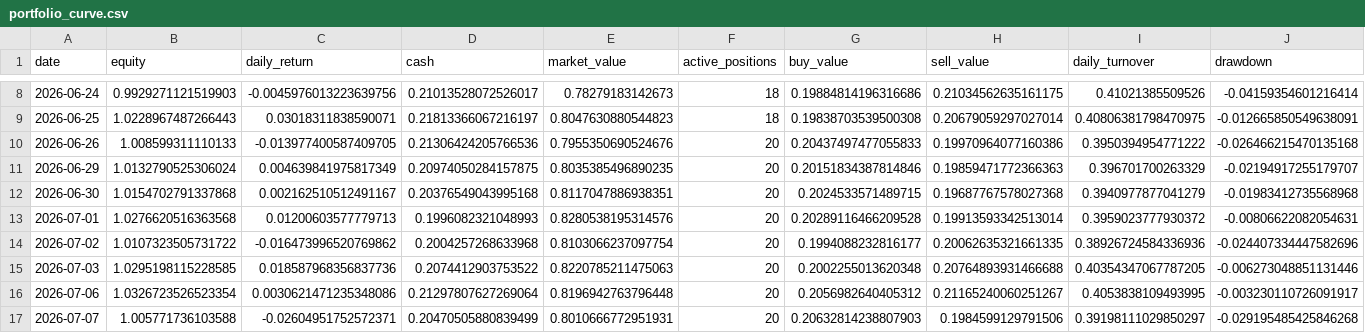
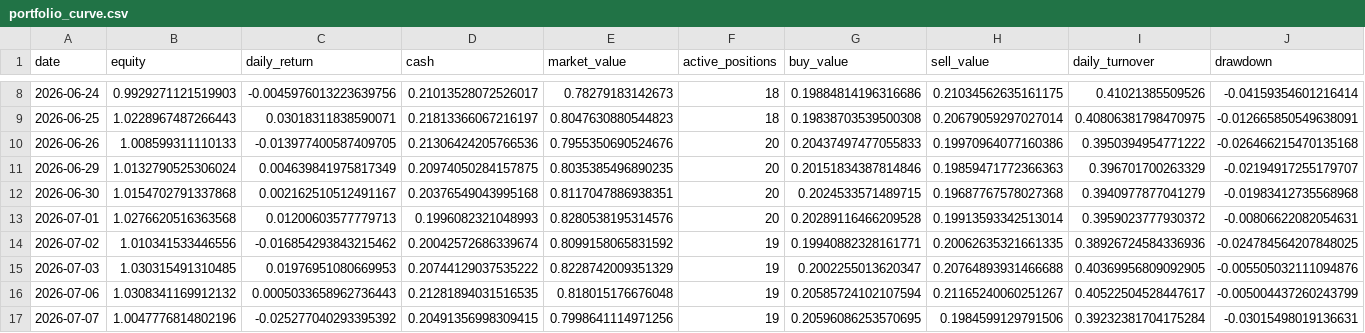
Before and after one commit to hzhipeng840-prog/jp100_momentum_system, a CSV file: data/processed/portfolio_curve.csv, drawn as a sheet; only a part is shown, gaps mark what is left out; the diff covers the shown part only; the diff names each change by its address in the sheet, - before the commit and + after, or states it on an @@ line.

```diff
--- a/data/processed/portfolio_curve.csv
+++ b/data/processed/portfolio_curve.csv
-B14 (equity): 1.0107323505731722
+B14 (equity): 1.010341533446556
-C14 (daily_return): -0.016473996520769862
+C14 (daily_return): -0.016854293843215462
-D14 (cash): 0.2004257268633968
+D14 (cash): 0.20042572686339674
-E14 (market_value): 0.8103066237097754
+E14 (market_value): 0.8099158065831592
-F14:F17 (active_positions): 20
+F14:F17 (active_positions): 19
-G14 (buy_value): 0.1994088232816177
+G14 (buy_value): 0.19940882328161771
-J14 (drawdown): -0.024407334447582696
+J14 (drawdown): -0.024784564207848025
-B15 (equity): 1.0295198115228585
+B15 (equity): 1.030315491310485
-C15 (daily_return): 0.018587968356837736
+C15 (daily_return): 0.01976951080669953
-D15 (cash): 0.2074412903753522
+D15 (cash): 0.20744129037535222
-E15 (market_value): 0.8220785211475063
+E15 (market_value): 0.8228742009351329
-G15 (buy_value): 0.2002255013620348
+G15 (buy_value): 0.2002255013620347
-I15 (daily_turnover): 0.40354347067787205
+I15 (daily_turnover): 0.40369956809092905
-J15 (drawdown): -0.006273048851131446
+J15 (drawdown): -0.005505032111094876
-B16 (equity): 1.0326723526523354
+B16 (equity): 1.0308341169912132
-C16 (daily_return): 0.0030621471235348086
+C16 (daily_return): 0.0005033658962736443
-D16 (cash): 0.21297807627269064
+D16 (cash): 0.21281894031516535
-E16 (market_value): 0.8196942763796448
+E16 (market_value): 0.818015176676048
-G16 (buy_value): 0.2056982640405312
+G16 (buy_value): 0.20585724102107594
-I16 (daily_turnover): 0.4053838109493995
+I16 (daily_turnover): 0.40522504528447617
-J16 (drawdown): -0.003230110726091917
+J16 (drawdown): -0.005004437260243799
-B17 (equity): 1.005771736103588
+B17 (equity): 1.0047776814802196
-C17 (daily_return): -0.02604951752572371
+C17 (daily_return): -0.025277040293395392
-D17 (cash): 0.20470505880839499
+D17 (cash): 0.20491356998309415
-E17 (market_value): 0.8010666772951931
+E17 (market_value): 0.7998641114971256
-G17 (buy_value): 0.20632814238807903
+G17 (buy_value): 0.20596086253570695
-I17 (daily_turnover): 0.39198111029850297
+I17 (daily_turnover): 0.39232381704175284
-J17 (drawdown): -0.029195485425846268
+J17 (drawdown): -0.03015498019136631
```
Also changed, not shown: 1 added row and 48 edited cells elsewhere in this file, data/history/daily_picks_history.csv, data/history/market_environment.csv, 52 other files.
